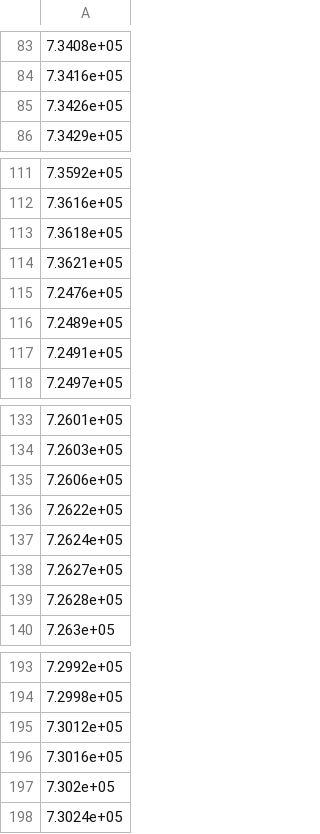
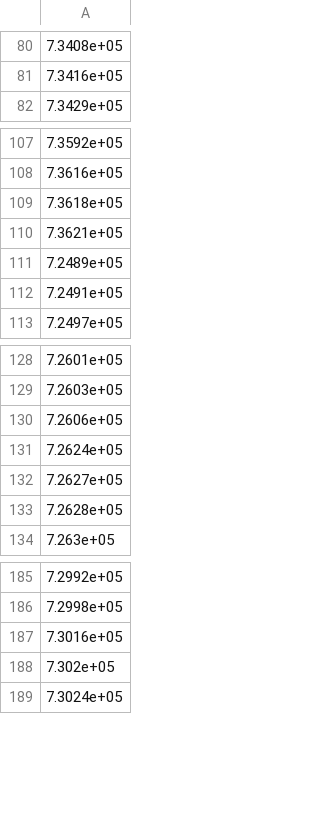
Before and after one commit to valpasq/2016_ImageryEcology, a CSV file: figures/example/p012r031_1765-3821_clrx.csv, drawn as a sheet; only a part is shown, gaps mark what is left out; the diff covers the shown part only; the diff names each change by its address in the sheet, - before the commit and + after, or states it on an @@ line.

```diff
--- a/figures/example/p012r031_1765-3821_clrx.csv
+++ b/figures/example/p012r031_1765-3821_clrx.csv
-row 85: 7.3426e+05
-row 115: 7.2476e+05
-row 136: 7.2622e+05
-row 195: 7.3012e+05
```
Also changed, not shown: 7 removed rows elsewhere in this file, figures/example/p012r031_1765-3821_clry.csv, figures/example/p012r031_1765-3821_clry_BGW.csv, 8 other files.
